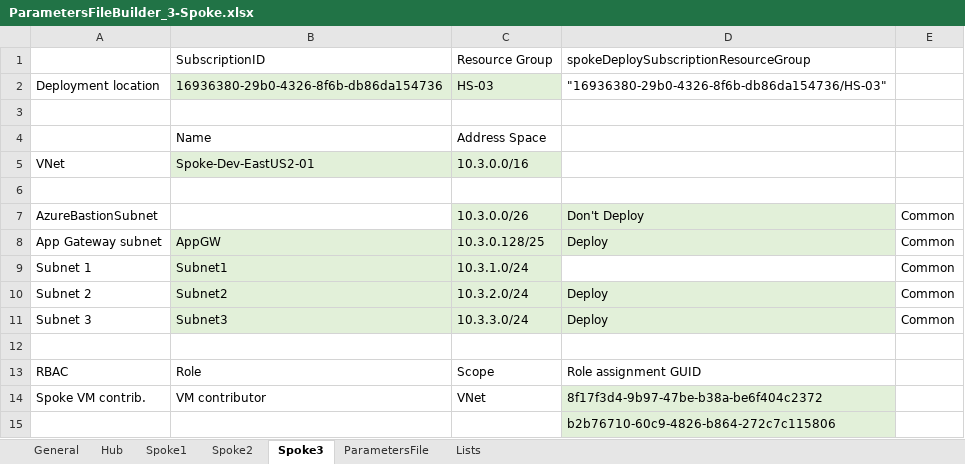
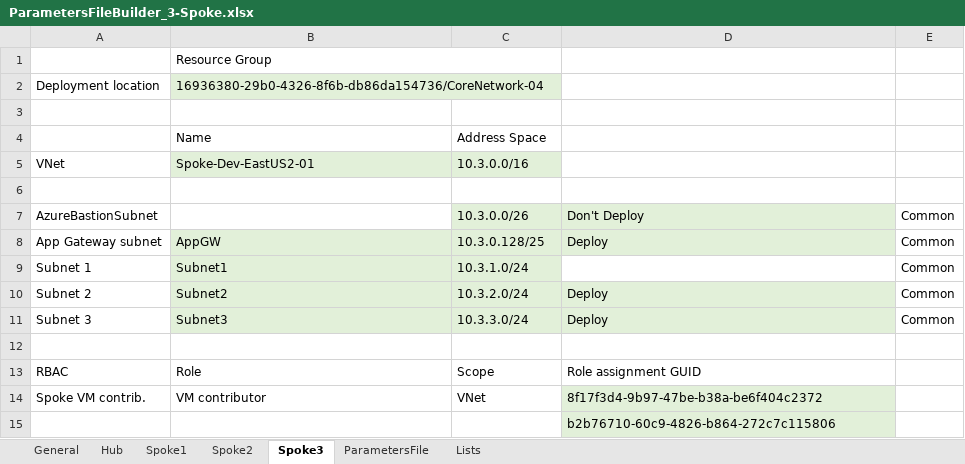
Before and after one commit to mbakunas/Azure-HubSpoke, an Excel workbook: PowerShell/ParametersFileBuilder_3-Spoke.xlsx, sheet Spoke3, drawn as a sheet; values as stored, in another font and other column widths than the file's, no borders; removed rows and columns are numbered as before the commit, all else as after; the diff names each change by its address in the sheet, - before the commit and + after, or states it on an @@ line.

Commit message:
Moved subscription/RGs to General tab

```diff
--- a/PowerShell/ParametersFileBuilder_3-Spoke.xlsx (sheet Spoke3)
+++ b/PowerShell/ParametersFileBuilder_3-Spoke.xlsx (sheet Spoke3)
-row 1:  | SubscriptionID | Resource Group | spokeDeploySubscriptionResourceGroup
+row 1:  | Resource Group
-B2: 16936380-29b0-4326-8f6b-db86da154736
+B2: 16936380-29b0-4326-8f6b-db86da154736/CoreNetwork-04
+B2:C2 merged
-C2: HS-03
+C2: (empty)
-D2: "16936380-29b0-4326-8f6b-db86da154736/HS-03"
+D2: (empty)
```
Also changed, not shown: sheet General, sheet Hub, sheet Spoke2, sheet Spoke1, sheet ParametersFile, sheet Lists.
